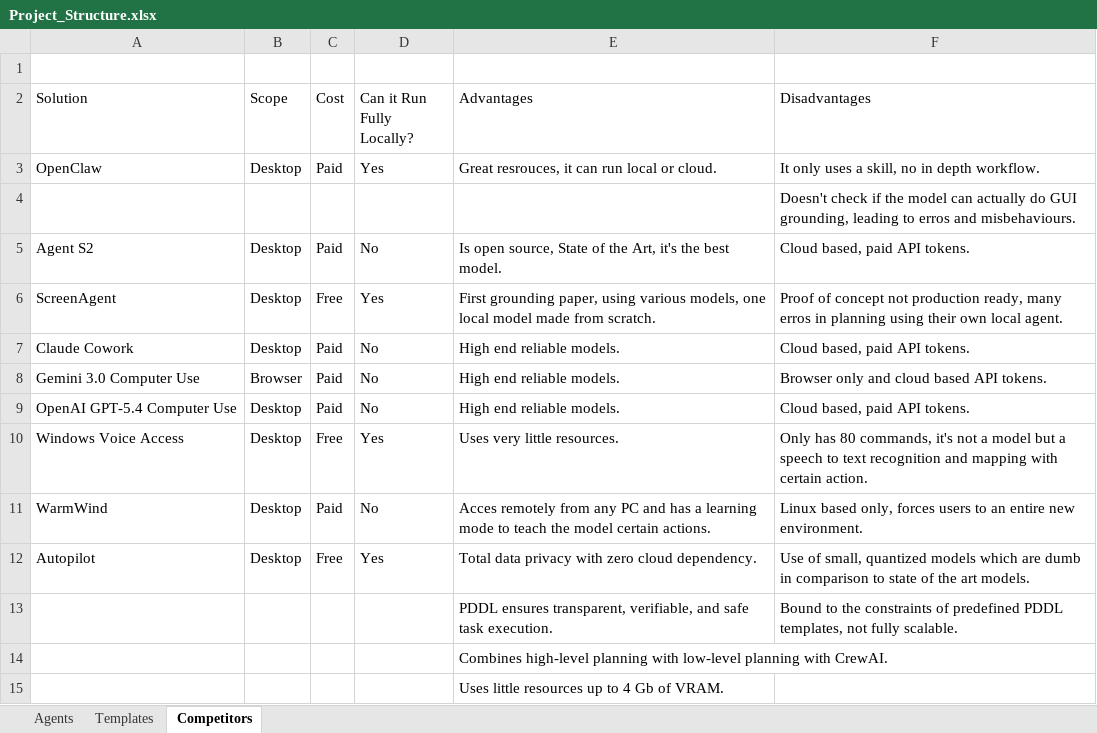
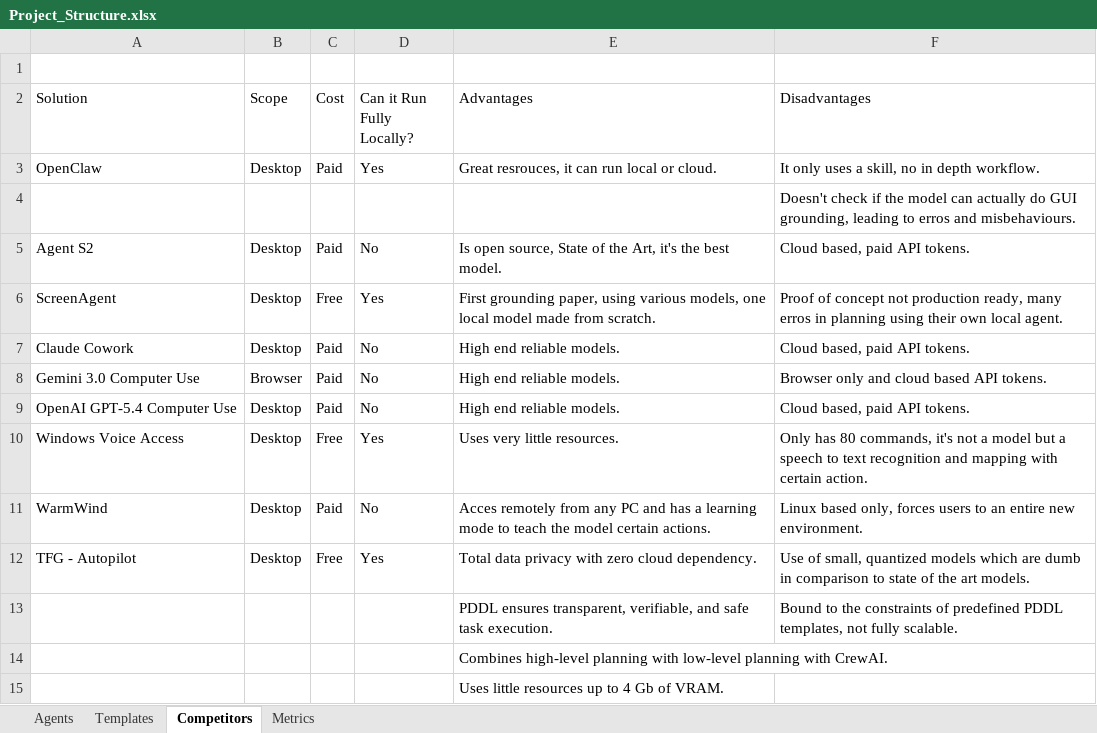
Before and after one commit to gontorrs/autopilot, an Excel workbook: Docs/Project_Structure.xlsx, sheet Competitors, drawn as a sheet; values as stored, in another font and other column widths than the file's, no borders; table styles not drawn; the diff names each change by its address in the sheet, - before the commit and + after, or states it on an @@ line.

```diff
--- a/Docs/Project_Structure.xlsx (sheet Competitors)
+++ b/Docs/Project_Structure.xlsx (sheet Competitors)
+sheet tab: Metrics
-A12 (Solution): Autopilot
+A12 (Solution): TFG - Autopilot
```
Also changed, not shown: sheet Templates, sheet Agents, 1 other file.
